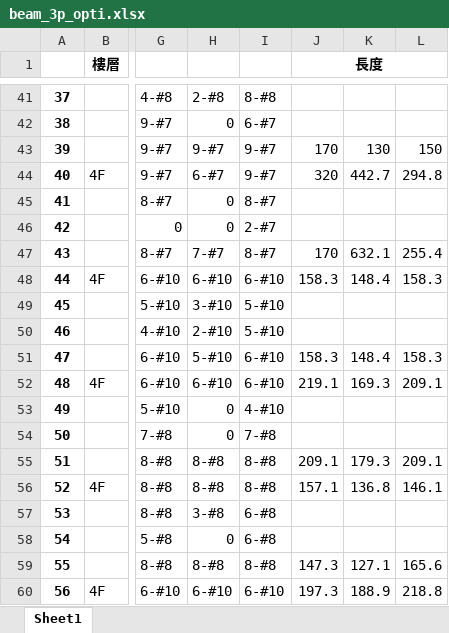
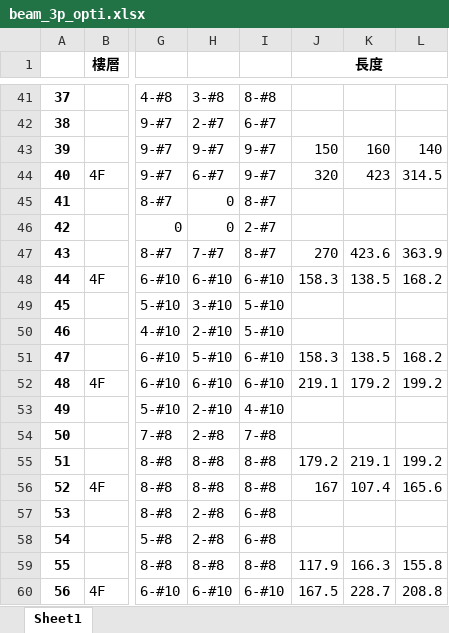
Before and after one commit to skyran1278/VbaProject, an Excel workbook: 20180126_SmartCut/LinearCut/beam_3p_opti.xlsx, sheet Sheet1, drawn as a sheet; only a part is shown, gaps mark what is left out; values as stored, in another font and other column widths than the file's, no borders; the diff covers the shown part only; the diff names each change by its address in the sheet, - before the commit and + after, or states it on an @@ line.

```diff
--- a/20180126_SmartCut/LinearCut/beam_3p_opti.xlsx (sheet Sheet1)
+++ b/20180126_SmartCut/LinearCut/beam_3p_opti.xlsx (sheet Sheet1)
-H41: 2-#8
+H41: 3-#8
-H42: 0
+H42: 2-#7
-J43 (長度): 170
+J43 (長度): 150
-K43: 130
+K43: 160
-L43: 150
+L43: 140
-K44: 442.7
+K44: 423
-L44: 294.8
+L44: 314.5
-J47 (長度): 170
+J47 (長度): 270
-K47: 632.1
+K47: 423.6
-L47: 255.4
+L47: 363.9
-K48: 148.4
+K48: 138.5
-L48: 158.3
+L48: 168.2
-K51: 148.4
+K51: 138.5
-L51: 158.3
+L51: 168.2
-K52: 169.3
+K52: 179.2
-L52: 209.1
+L52: 199.2
-H53: 0
+H53: 2-#10
-H54: 0
+H54: 2-#8
-J55 (長度): 209.1
+J55 (長度): 179.2
-K55: 179.3
+K55: 219.1
-L55: 209.1
+L55: 199.2
-J56 (長度): 157.1
+J56 (長度): 167
-K56: 136.8
+K56: 107.4
-L56: 146.1
+L56: 165.6
-H57: 3-#8
+H57: 2-#8
-H58: 0
+H58: 2-#8
-J59 (長度): 147.3
+J59 (長度): 117.9
-K59: 127.1
+K59: 166.3
-L59: 165.6
+L59: 155.8
-J60 (長度): 197.3
+J60 (長度): 167.5
-K60: 188.9
+K60: 228.7
-L60: 218.8
+L60: 208.8
```
Also changed, not shown: 323 edited cells elsewhere in this sheet, 1 other file.
